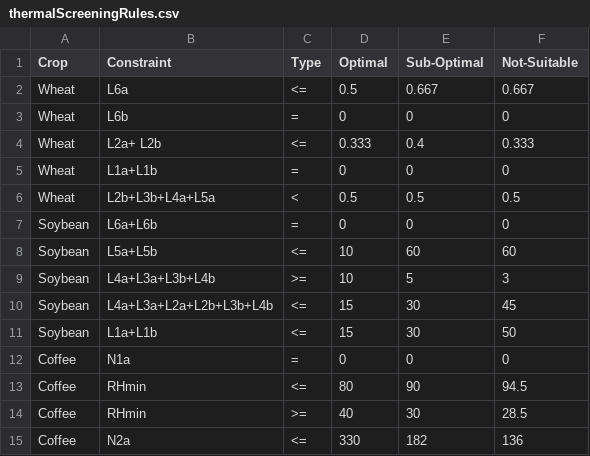
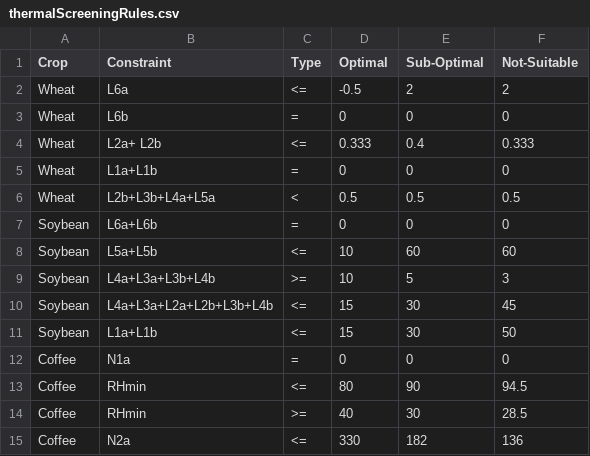
Before and after one commit to gicait/PyAEZ, a CSV file: sample_data/input/thermalScreeningRules.csv, drawn as a sheet.

```diff
--- a/sample_data/input/thermalScreeningRules.csv
+++ b/sample_data/input/thermalScreeningRules.csv
@@ -1,3 +1,3 @@
 Crop,Constraint,Type,Optimal,Sub-Optimal,Not-Suitable
-Wheat,L6a,<=,0.5,0.667,0.667
+Wheat,L6a,<=,-0.5,2,2
 Wheat,L6b,=,0,0,0
```
Also changed, not shown: sample_data/input/crop_parameters.csv, 11 other files.
